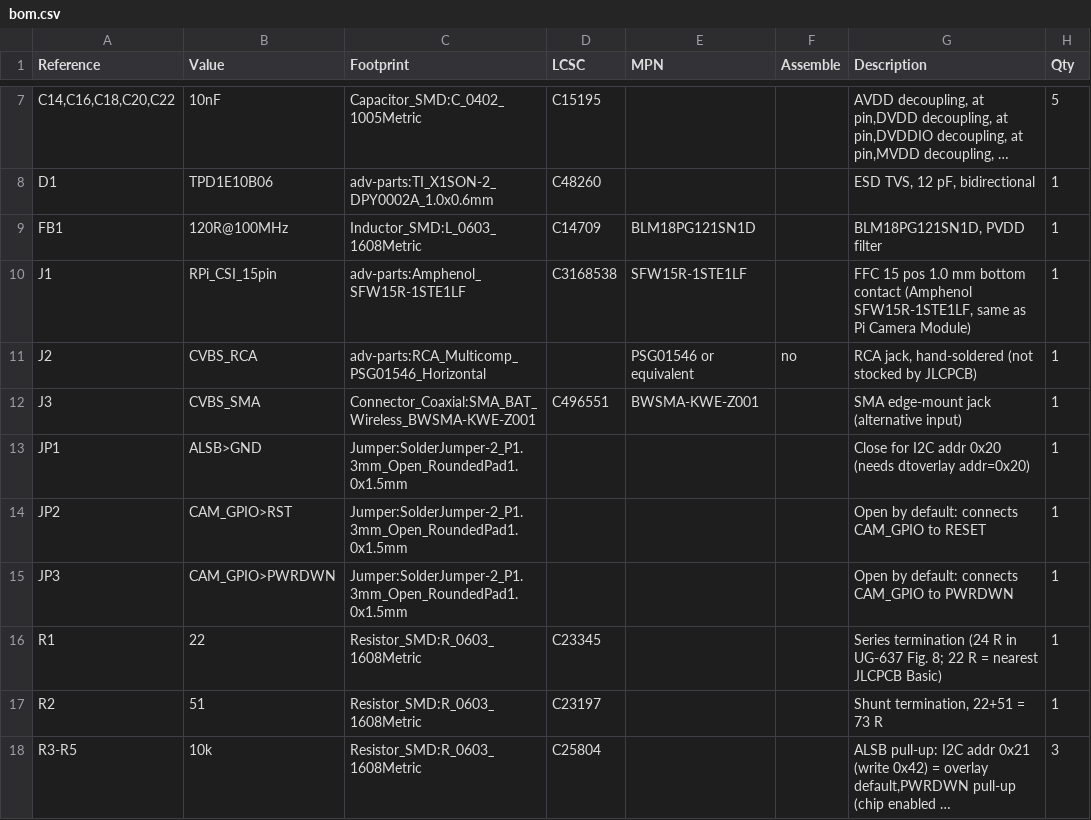
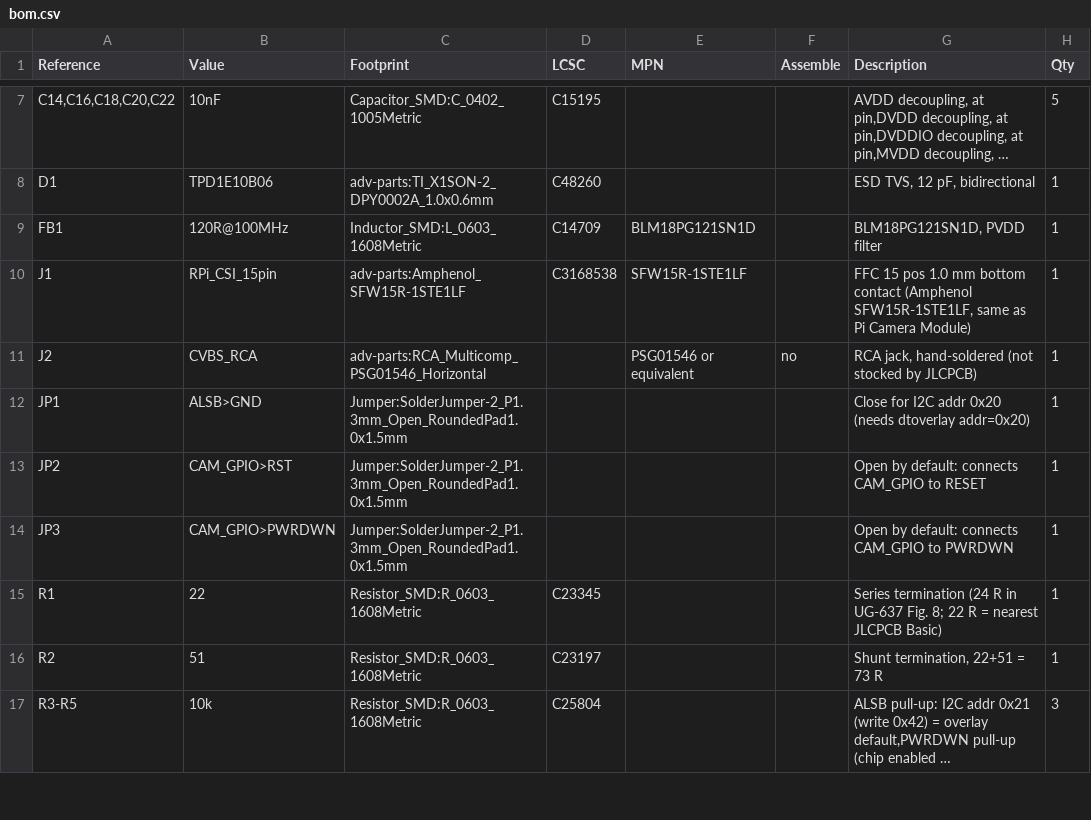
Before and after one commit to inestvan/adv, a CSV file: docs/bom.csv, drawn as a sheet; only a part is shown, gaps mark what is left out; long unchanged cells end in ….

```diff
--- a/docs/bom.csv
+++ b/docs/bom.csv
@@ -11,3 +11,2 @@
 "J2","CVBS_RCA","adv-parts:RCA_Multicomp_PSG01546_Horizontal","","PSG01546 or equivalent","no","RCA jack, hand-soldered (not stocked by JLCPCB)","1"
-"J3","CVBS_SMA","Connector_Coaxial:SMA_BAT_Wireless_BWSMA-KWE-Z001","C496551","BWSMA-KWE-Z001","","SMA edge-mount jack (alternative input)","1"
 "JP1","ALSB>GND","Jumper:SolderJumper-2_P1.3mm_Open_RoundedPad1.0x1.5mm","","","","Close for I2C addr 0x20 (needs dtoverlay addr=0x20)","1"
```
Also changed, not shown: 17 other files.
